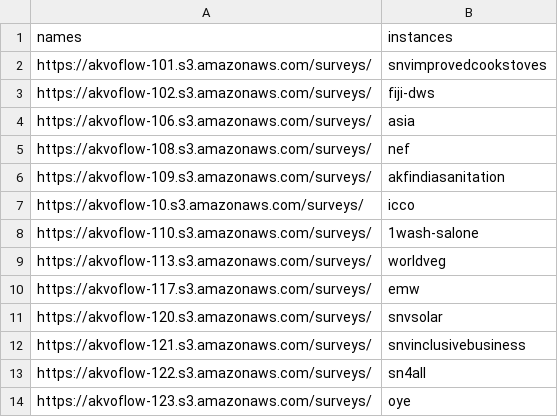
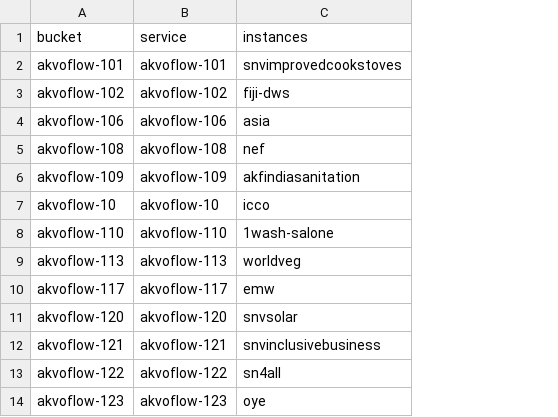
Before and after one commit to akvo/akvo-tech-consultancy, a CSV file: sites/akvo-flow-web-api/data/flow-survey-amazon-aws.csv, drawn as a sheet; only a part is shown; removed rows and columns are numbered as before the commit, all else as after; the diff names each change by its address in the sheet, - before the commit and + after, or states it on an @@ line.

Commit message:
[#494] Modify config for akvo-flow bucket and service

```diff
--- a/sites/akvo-flow-web-api/data/flow-survey-amazon-aws.csv
+++ b/sites/akvo-flow-web-api/data/flow-survey-amazon-aws.csv
-column A (names), rows 2-14: https://akvoflow-101.s3.amazonaws.com/surveys/ | https://akvoflow-102.s3.amazonaws.com/surveys/ | https://akvoflow-106.s3.amazonaws.com/surveys/ | https://akvoflow-108.s3.amazonaws.com/surveys/ | https://akvoflow-109.s3.amazonaws.com/surveys/ | https://akvoflow-10.s3.amazonaws.com/surveys/ | https://akvoflow-110.s3.amazonaws.com/surveys/ | https://akvoflow-113.s3.amazonaws.com/surveys/ | https://akvoflow-117.s3.amazonaws.com/surveys/ | https://akvoflow-120.s3.amazonaws.com/surveys/ | https://akvoflow-121.s3.amazonaws.com/surveys/ | https://akvoflow-122.s3.amazonaws.com/surveys/ | https://akvoflow-123.s3.amazonaws.com/surveys/
+column A (bucket), rows 2-14: akvoflow-101 | akvoflow-102 | akvoflow-106 | akvoflow-108 | akvoflow-109 | akvoflow-10 | akvoflow-110 | akvoflow-113 | akvoflow-117 | akvoflow-120 | akvoflow-121 | akvoflow-122 | akvoflow-123
+column B (service), rows 2-14: akvoflow-101 | akvoflow-102 | akvoflow-106 | akvoflow-108 | akvoflow-109 | akvoflow-10 | akvoflow-110 | akvoflow-113 | akvoflow-117 | akvoflow-120 | akvoflow-121 | akvoflow-122 | akvoflow-123
```
Also changed, not shown: 1 other file.
